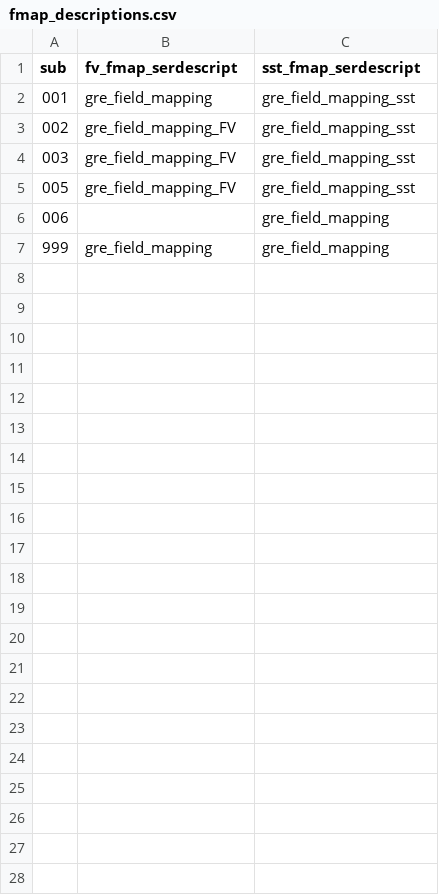
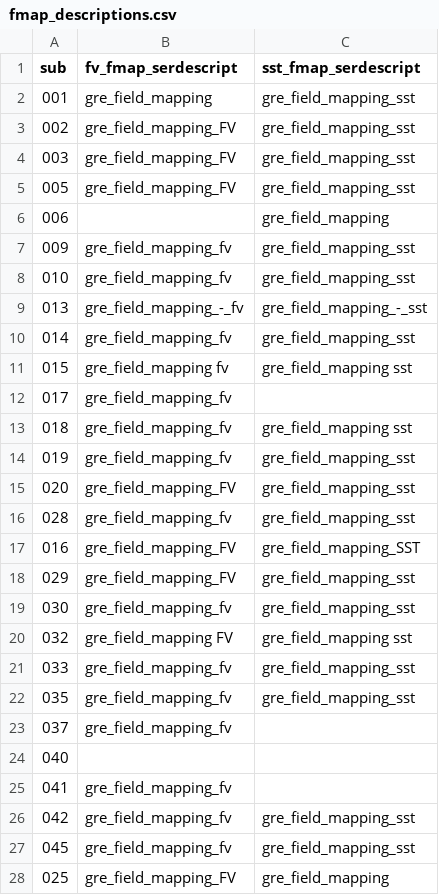
Before and after one commit to bfuchs18/R01_Marketing, a CSV file: ParticipantData/bids/code/dcm2bids/fmap_descriptions.csv, drawn as a sheet.

Commit message:
add more subs

```diff
--- a/ParticipantData/bids/code/dcm2bids/fmap_descriptions.csv
+++ b/ParticipantData/bids/code/dcm2bids/fmap_descriptions.csv
@@ -6,2 +6,23 @@
 006,,gre_field_mapping
-999,gre_field_mapping,gre_field_mapping
+009,gre_field_mapping_fv,gre_field_mapping_sst
+010,gre_field_mapping_fv,gre_field_mapping_sst
+013,gre_field_mapping_-_fv,gre_field_mapping_-_sst
+014,gre_field_mapping_fv,gre_field_mapping_sst
+015,gre_field_mapping fv,gre_field_mapping sst
+017,gre_field_mapping_fv,
+018,gre_field_mapping_fv,gre_field_mapping sst
+019,gre_field_mapping_fv,gre_field_mapping_sst
+020,gre_field_mapping_FV,gre_field_mapping_sst
+028,gre_field_mapping_fv,gre_field_mapping_sst
+016,gre_field_mapping_FV,gre_field_mapping_SST
+029,gre_field_mapping_FV,gre_field_mapping_sst
+030,gre_field_mapping_fv,gre_field_mapping_sst
+032,gre_field_mapping FV,gre_field_mapping sst
+033,gre_field_mapping_fv,gre_field_mapping_sst
+035,gre_field_mapping_fv,gre_field_mapping_sst
+037,gre_field_mapping_fv,
+040,,
+041,gre_field_mapping_fv,
+042,gre_field_mapping_fv,gre_field_mapping_sst
+045,gre_field_mapping_fv,gre_field_mapping_sst
+025,gre_field_mapping_FV,gre_field_mapping
```
